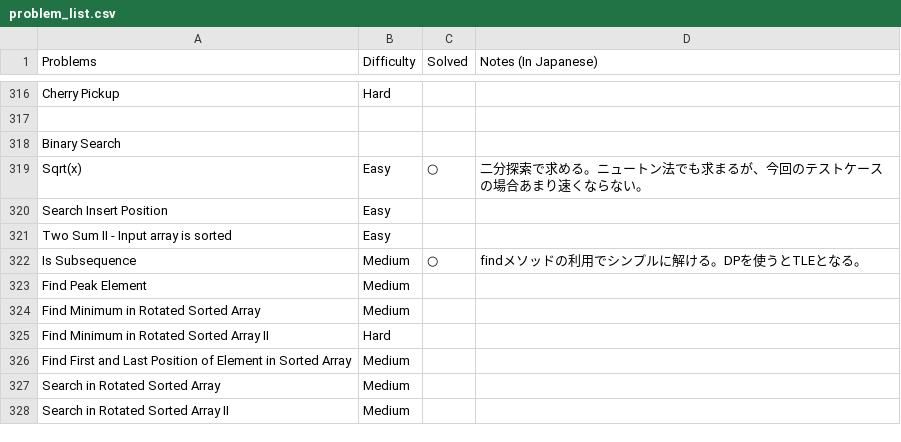
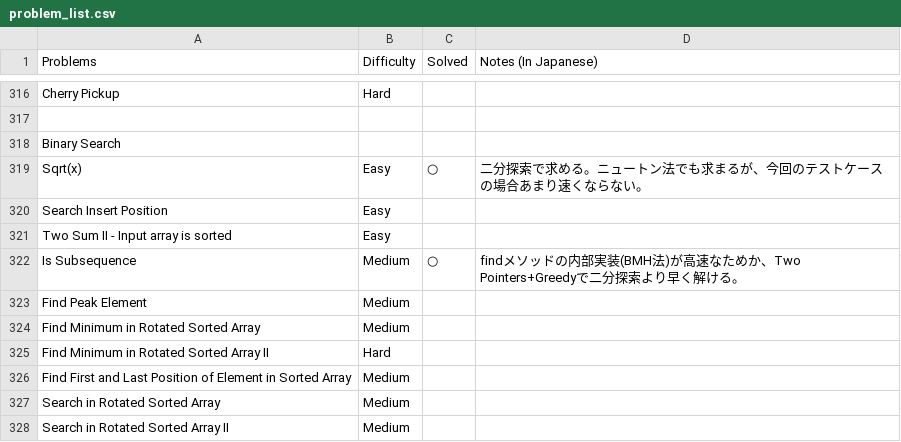
Before and after one commit to sokazaki/leetcode_solutions, a CSV file: problem_list.csv, drawn as a sheet; only a part is shown, gaps mark what is left out.

Commit message:
Update problem_list.csv

```diff
--- a/problem_list.csv
+++ b/problem_list.csv
@@ -321,3 +321,3 @@ Search Insert Position,Easy,,
 Two Sum II - Input array is sorted,Easy,,
-Is Subsequence,Medium,○,findメソッドの利用でシンプルに解ける。DPを使うとTLEとなる。
+Is Subsequence,Medium,○,findメソッドの内部実装(BMH法)が高速なためか、Two Pointers+Greedyで二分探索より早く解ける。
 Find Peak Element,Medium,,
```
